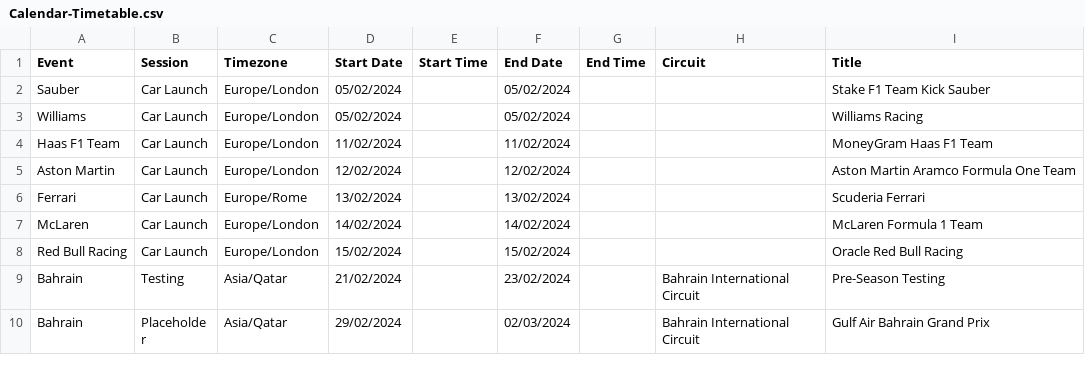
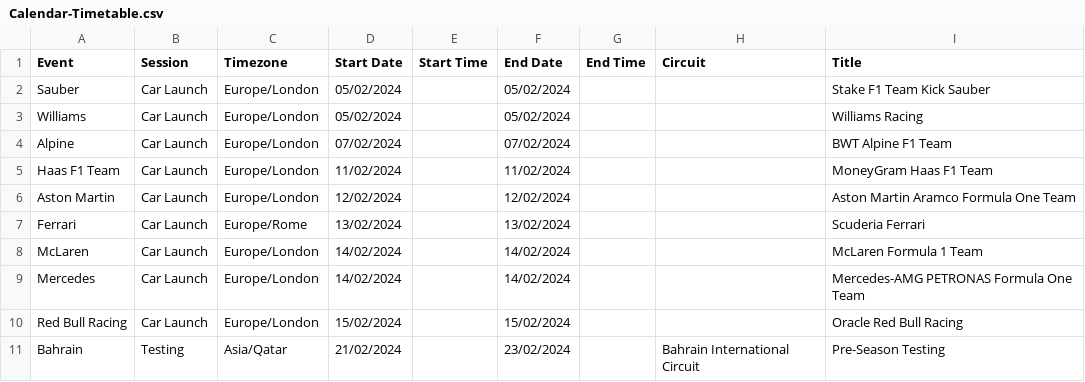
Before and after one commit to robinvenables/calendars, a CSV file: f1/F1/Calendar-Timetable.csv, drawn as a sheet; only a part is shown; the shorter side is filled out with more unchanged rows.

Commit message:
Add Alpine and Mercedes 2024 Car Launches

```diff
--- a/f1/F1/Calendar-Timetable.csv
+++ b/f1/F1/Calendar-Timetable.csv
@@ -3,2 +3,3 @@ Sauber,Car Launch,Europe/London,05/02/2024,,05/02/2024,,,Stake F1 Team Kick Saub
 Williams,Car Launch,Europe/London,05/02/2024,,05/02/2024,,,Williams Racing
+Alpine,Car Launch,Europe/London,07/02/2024,,07/02/2024,,,BWT Alpine F1 Team
 Haas F1 Team,Car Launch,Europe/London,11/02/2024,,11/02/2024,,,MoneyGram Haas F1 Team
@@ -7,2 +8,3 @@ Ferrari,Car Launch,Europe/Rome,13/02/2024,,13/02/2024,,,Scuderia Ferrari
 McLaren,Car Launch,Europe/London,14/02/2024,,14/02/2024,,,McLaren Formula 1 Team
+Mercedes,Car Launch,Europe/London,14/02/2024,,14/02/2024,,,Mercedes-AMG PETRONAS Formula One Team
 Red Bull Racing,Car Launch,Europe/London,15/02/2024,,15/02/2024,,,Oracle Red Bull Racing
```
Also changed, not shown: 1 other file.
